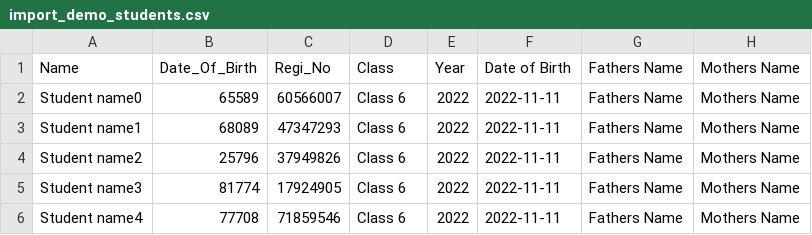
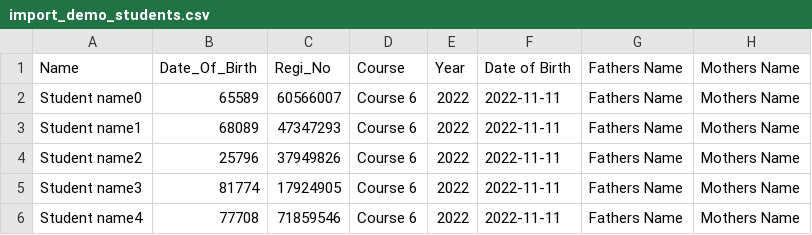
Before and after one commit to hamshahar/Educare, a CSV file: assets/files/import_demo_students.csv, drawn as a sheet; only a part is shown; the diff names each change by its address in the sheet, - before the commit and + after, or states it on an @@ line.

Commit message:
course

```diff
--- a/assets/files/import_demo_students.csv
+++ b/assets/files/import_demo_students.csv
-D1: Class
+D1: Course
-D2:D6 (Course): Class 6
+D2:D6 (Course): Course 6
```
Also changed, not shown: 8 other files.
